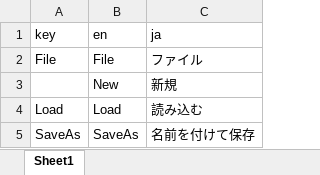
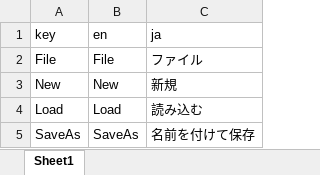
Before and after one commit to effekseer/Effekseer, an Excel workbook: Dev/release/resources/EffekseerMaterialLanguages.xlsx, sheet Sheet1, drawn as a sheet; only a part is shown; values as stored, in another font and other column widths than the file's, no borders; the diff names each change by its address in the sheet, - before the commit and + after, or states it on an @@ line.

Commit message:
implemented save dialog in the material editor

```diff
--- a/Dev/release/resources/EffekseerMaterialLanguages.xlsx (sheet Sheet1)
+++ b/Dev/release/resources/EffekseerMaterialLanguages.xlsx (sheet Sheet1)
-A3 (key): (empty)
+A3 (key): New
```
Also changed, not shown: 6 other files.
